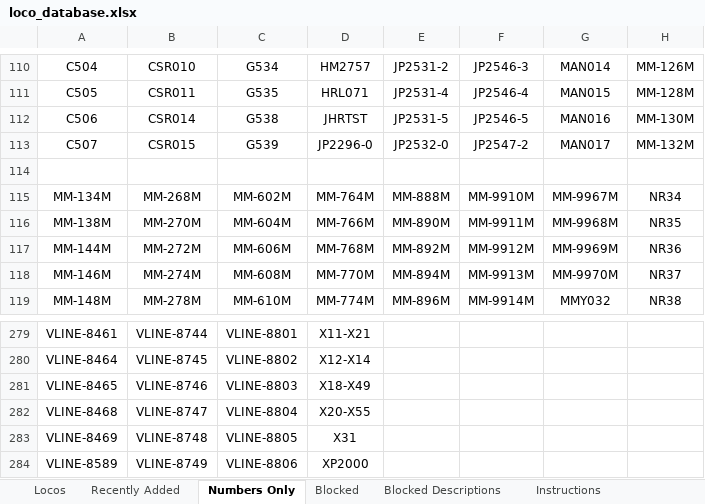
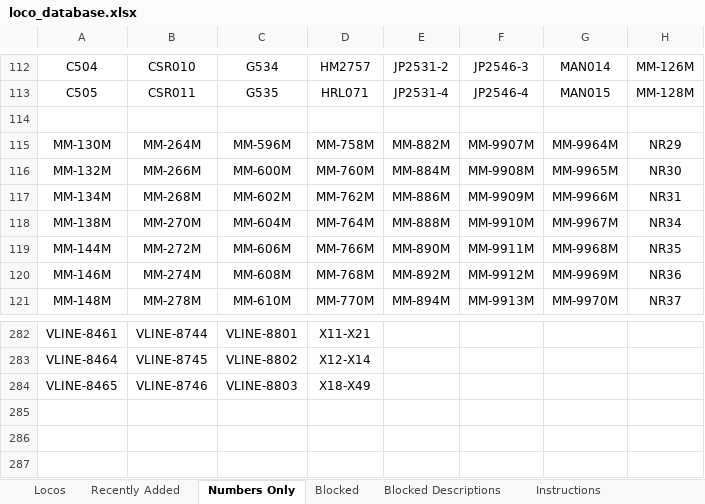
Before and after one commit to grahame21/railops-backend, an Excel workbook: static/downloads/loco_database.xlsx, sheet Numbers Only, drawn as a sheet; only a part is shown, gaps mark what is left out; values as stored, in another font and other column widths than the file's, no borders; removed rows and columns are numbered as before the commit, all else as after; the diff covers the shown part only; the diff names each change by its address in the sheet, - before the commit and + after, or states it on an @@ line.

```diff
--- a/static/downloads/loco_database.xlsx (sheet Numbers Only)
+++ b/static/downloads/loco_database.xlsx (sheet Numbers Only)
-row 112: C506 | CSR014 | G538 | JHRTST | JP2531-5 | JP2546-5 | MAN016 | MM-130M
-row 113: C507 | CSR015 | G539 | JP2296-0 | JP2532-0 | JP2547-2 | MAN017 | MM-132M
+row 115: MM-130M | MM-264M | MM-596M | MM-758M | MM-882M | MM-9907M | MM-9964M | NR29
+row 116: MM-132M | MM-266M | MM-600M | MM-760M | MM-884M | MM-9908M | MM-9965M | NR30
-D117: MM-764M
+D117: MM-762M
-E117: MM-888M
+E117: MM-886M
-F117: MM-9910M
+F117: MM-9909M
-G117: MM-9967M
+G117: MM-9966M
-H117: NR34
+H117: NR31
-D118: MM-766M
+D118: MM-764M
-E118: MM-890M
+E118: MM-888M
-F118: MM-9911M
+F118: MM-9910M
-G118: MM-9968M
+G118: MM-9967M
-H118: NR35
+H118: NR34
-D119: MM-768M
+D119: MM-766M
-E119: MM-892M
+E119: MM-890M
-F119: MM-9912M
+F119: MM-9911M
-G119: MM-9969M
+G119: MM-9968M
-H119: NR36
+H119: NR35
-D120: MM-770M
+D120: MM-768M
-E120: MM-894M
+E120: MM-892M
-F120: MM-9913M
+F120: MM-9912M
-G120: MM-9970M
+G120: MM-9969M
-H120: NR37
+H120: NR36
-D121: MM-774M
+D121: MM-770M
-E121: MM-896M
+E121: MM-894M
-F121: MM-9914M
+F121: MM-9913M
-G121: MMY032
+G121: MM-9970M
-H121: NR38
+H121: NR37
-row 282: VLINE-8468 | VLINE-8747 | VLINE-8804 | X20-X55
-row 283: VLINE-8469 | VLINE-8748 | VLINE-8805 | X31
-row 284: VLINE-8589 | VLINE-8749 | VLINE-8806 | XP2000
```
Also changed, not shown: 8 added rows, 5 removed rows and 540 edited cells elsewhere in this sheet, sheet Locos, sheet Recently Added, static/downloads/loco_numbers_only.xlsx, 9 other files.
